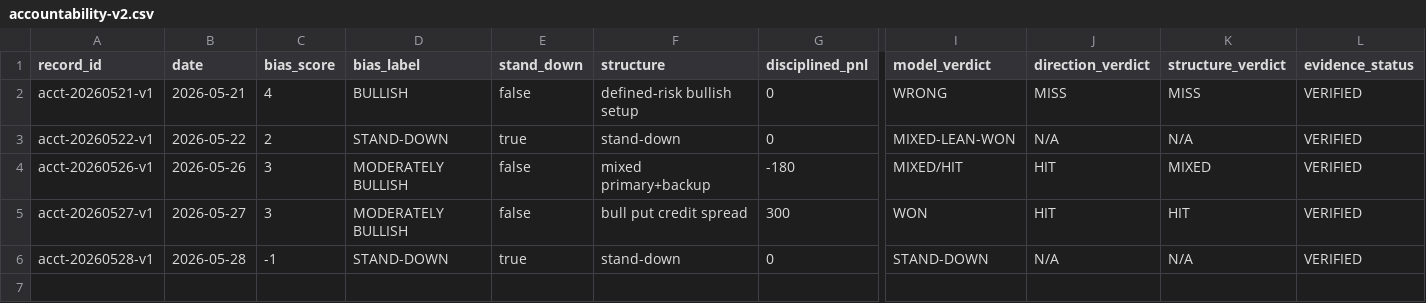
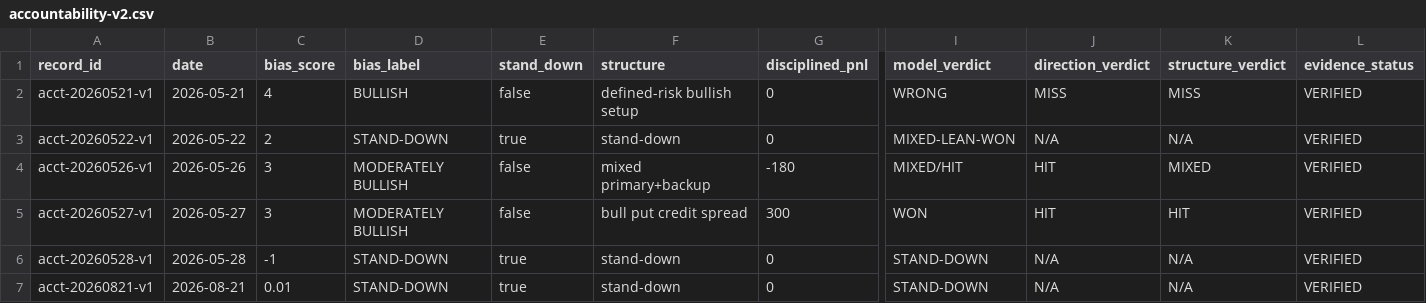
Before and after one commit to MalikAI-786/MalikAI-786-spx, a CSV file: ledger/accountability-v2.csv, drawn as a sheet; only a part is shown, gaps mark what is left out; rows hold the shown columns only; the diff names each change by its address in the sheet, - before the commit and + after, or states it on an @@ line.

Commit message:
data: add latest verified Aug 21 stand-down result

```diff
--- a/ledger/accountability-v2.csv
+++ b/ledger/accountability-v2.csv
+row 7: acct-20260821-v1 | 2026-08-21 | 0.01 | STAND-DOWN | true | stand-down | 0 | STAND-DOWN | N/A | N/A | VERIFIED
```
